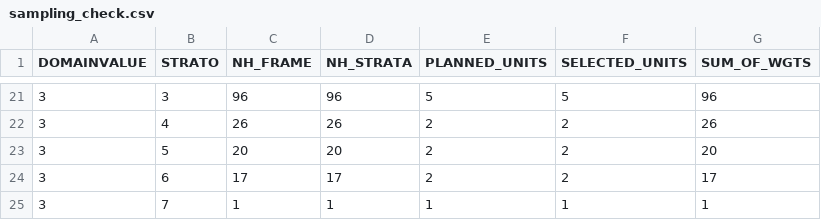
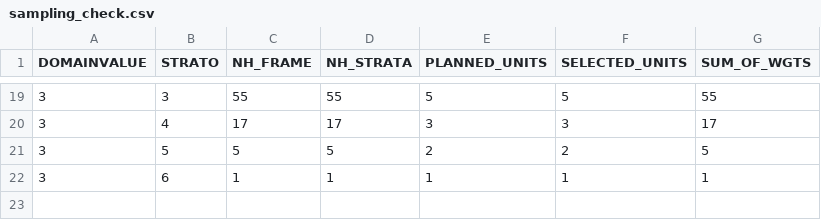
Before and after one commit to barcaroli/SamplingStrata, a CSV file: vignettes/output/sampling_check.csv, drawn as a sheet; only a part is shown, gaps mark what is left out; the diff covers the shown part only.

```diff
--- a/vignettes/output/sampling_check.csv
+++ b/vignettes/output/sampling_check.csv
@@ -21,5 +19,4 @@ DOMAINVALUE,STRATO,NH_FRAME,NH_STRATA,PLANNED_UNITS,SELECTED_UNITS,SUM_OF_WGTS
-3,3,96,96,5,5,96
-3,4,26,26,2,2,26
-3,5,20,20,2,2,20
-3,6,17,17,2,2,17
-3,7,1,1,1,1,1
+3,3,55,55,5,5,55
+3,4,17,17,3,3,17
+3,5,5,5,2,2,5
+3,6,1,1,1,1,1
```
Also changed, not shown: 10 added rows, 12 removed rows and 14 edited cells elsewhere in this file, vignettes/output/sample.csv, vignettes/simulation/differences.csv, 30 other files.
